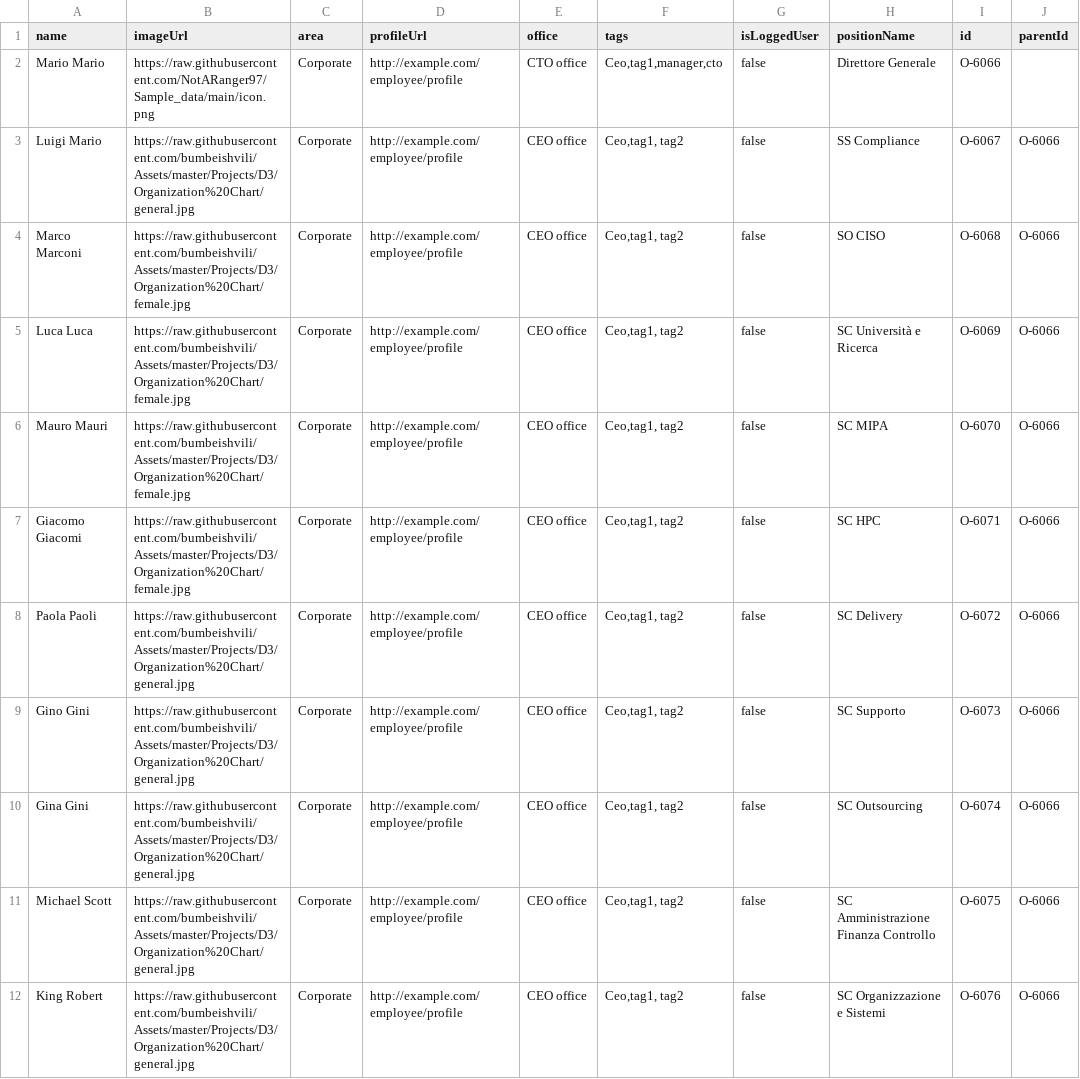
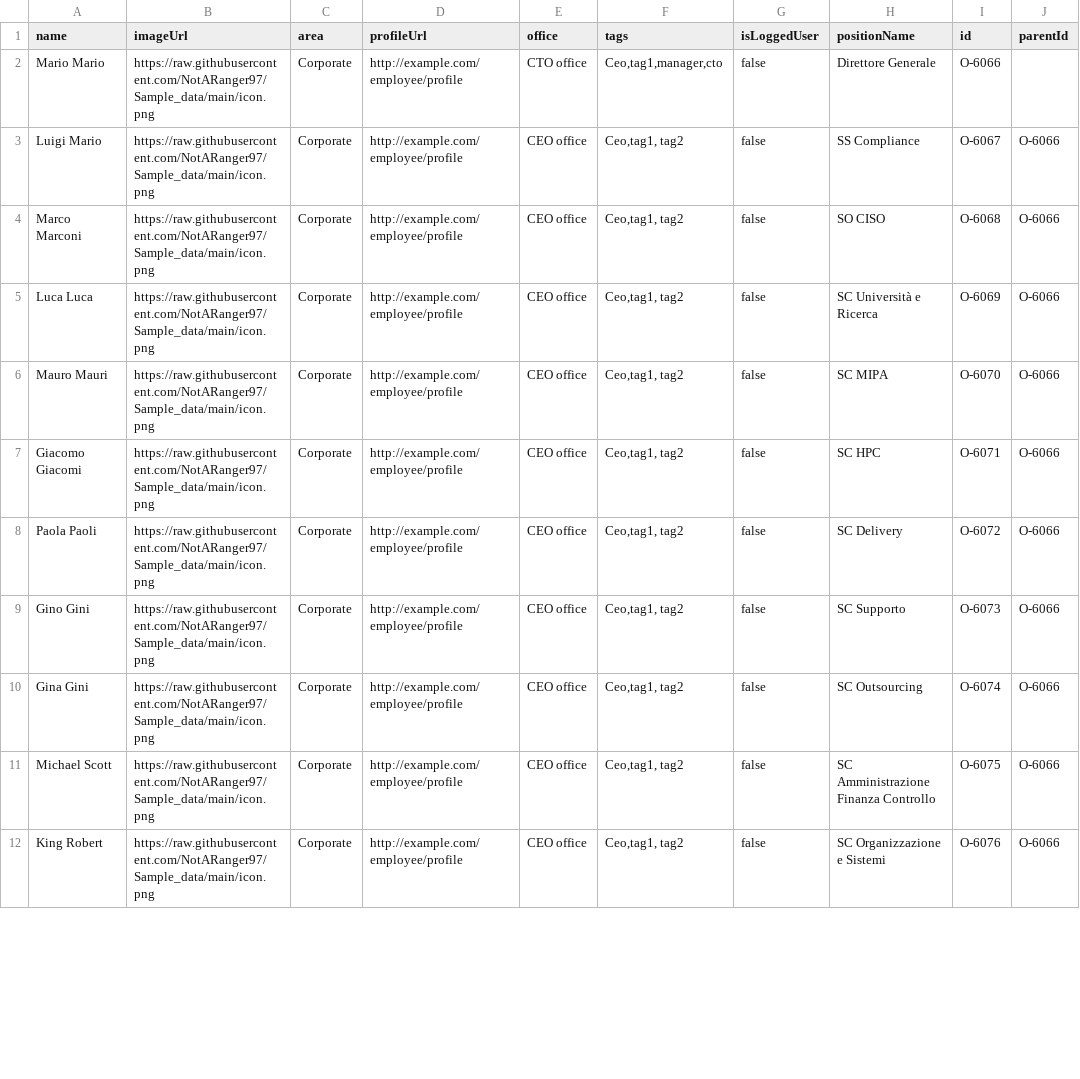
Before and after one commit to NotARanger97/Sample_data, a CSV file: org.csv, drawn as a sheet; only a part is shown; the diff covers the shown part only; the diff names each change by its address in the sheet, - before the commit and + after, or states it on an @@ line.

Commit message:
Update org.csv

```diff
--- a/org.csv
+++ b/org.csv
-B3 (imageUrl): https://raw.githubusercontent.com/bumbeishvili/Assets/master/Projects/D3/Organization%20Chart/general.jpg
+B3 (imageUrl): https://raw.githubusercontent.com/NotARanger97/Sample_data/main/icon.png
-B4:B7 (imageUrl): https://raw.githubusercontent.com/bumbeishvili/Assets/master/Projects/D3/Organization%20Chart/female.jpg
+B4:B7 (imageUrl): https://raw.githubusercontent.com/NotARanger97/Sample_data/main/icon.png
-B8:B12 (imageUrl): https://raw.githubusercontent.com/bumbeishvili/Assets/master/Projects/D3/Organization%20Chart/general.jpg
+B8:B12 (imageUrl): https://raw.githubusercontent.com/NotARanger97/Sample_data/main/icon.png
```
Also changed, not shown: 9 edited cells elsewhere in this file.
